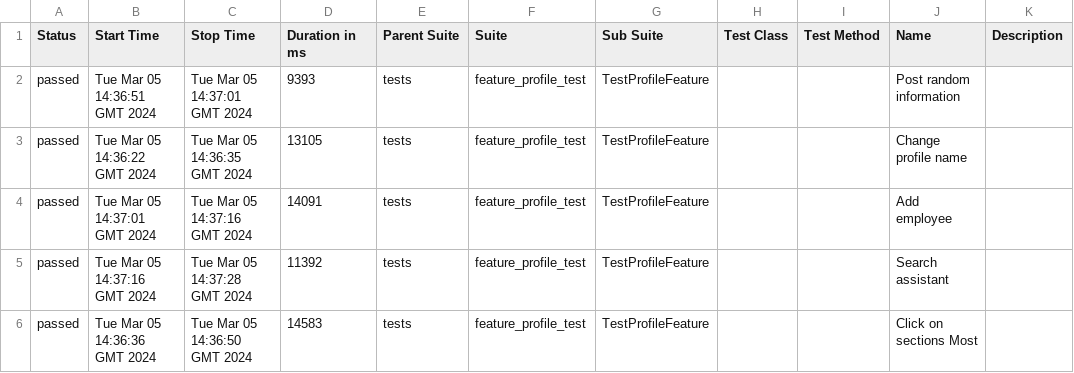
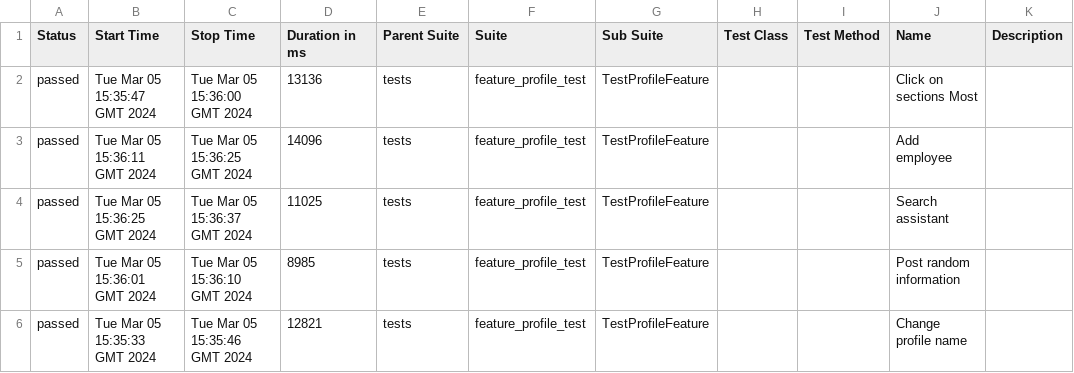
Before and after one commit to Roman1599/petrov-main, a CSV file: data/suites.csv, drawn as a sheet.

```diff
--- a/data/suites.csv
+++ b/data/suites.csv
@@ -1,6 +1,6 @@
 "Status","Start Time","Stop Time","Duration in ms","Parent Suite","Suite","Sub Suite","Test Class","Test Method","Name","Description"
-"passed","Tue Mar 05 14:36:51 GMT 2024","Tue Mar 05 14:37:01 GMT 2024","9393","tests","feature_profile_test","TestProfileFeature","","","Post random information",""
-"passed","Tue Mar 05 14:36:22 GMT 2024","Tue Mar 05 14:36:35 GMT 2024","13105","tests","feature_profile_test","TestProfileFeature","","","Change profile name",""
-"passed","Tue Mar 05 14:37:01 GMT 2024","Tue Mar 05 14:37:16 GMT 2024","14091","tests","feature_profile_test","TestProfileFeature","","","Add employee",""
-"passed","Tue Mar 05 14:37:16 GMT 2024","Tue Mar 05 14:37:28 GMT 2024","11392","tests","feature_profile_test","TestProfileFeature","","","Search assistant",""
-"passed","Tue Mar 05 14:36:36 GMT 2024","Tue Mar 05 14:36:50 GMT 2024","14583","tests","feature_profile_test","TestProfileFeature","","","Click on sections Most",""
+"passed","Tue Mar 05 15:35:47 GMT 2024","Tue Mar 05 15:36:00 GMT 2024","13136","tests","feature_profile_test","TestProfileFeature","","","Click on sections Most",""
+"passed","Tue Mar 05 15:36:11 GMT 2024","Tue Mar 05 15:36:25 GMT 2024","14096","tests","feature_profile_test","TestProfileFeature","","","Add employee",""
+"passed","Tue Mar 05 15:36:25 GMT 2024","Tue Mar 05 15:36:37 GMT 2024","11025","tests","feature_profile_test","TestProfileFeature","","","Search assistant",""
+"passed","Tue Mar 05 15:36:01 GMT 2024","Tue Mar 05 15:36:10 GMT 2024","8985","tests","feature_profile_test","TestProfileFeature","","","Post random information",""
+"passed","Tue Mar 05 15:35:33 GMT 2024","Tue Mar 05 15:35:46 GMT 2024","12821","tests","feature_profile_test","TestProfileFeature","","","Change profile name",""
```
Also changed, not shown: 36 other files.
